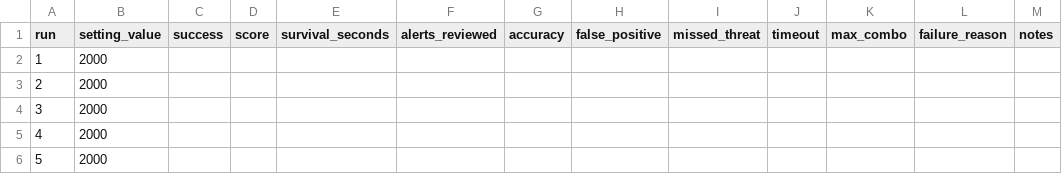
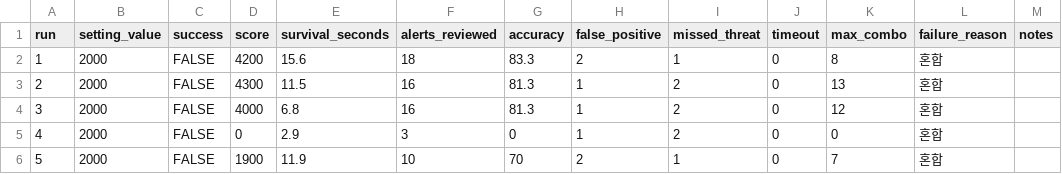
Before and after one commit to myeongjundev/mini-game, a CSV file: records/playtest-after.csv, drawn as a sheet; only a part is shown; the diff covers the shown part only.

```diff
--- a/records/playtest-after.csv
+++ b/records/playtest-after.csv
@@ -1,6 +1,6 @@
 run,setting_value,success,score,survival_seconds,alerts_reviewed,accuracy,false_positive,missed_threat,timeout,max_combo,failure_reason,notes
-1,2000,,,,,,,,,,,
-2,2000,,,,,,,,,,,
-3,2000,,,,,,,,,,,
-4,2000,,,,,,,,,,,
-5,2000,,,,,,,,,,,
+1,2000,FALSE,4200,15.6,18,83.3,2,1,0,8,혼합,
+2,2000,FALSE,4300,11.5,16,81.3,1,2,0,13,혼합,
+3,2000,FALSE,4000,6.8,16,81.3,1,2,0,12,혼합,
+4,2000,FALSE,0,2.9,3,0,1,2,0,0,혼합,
+5,2000,FALSE,1900,11.9,10,70,2,1,0,7,혼합,
```
Also changed, not shown: 50 edited cells elsewhere in this file, records/playtest-before.csv, 7 other files.
